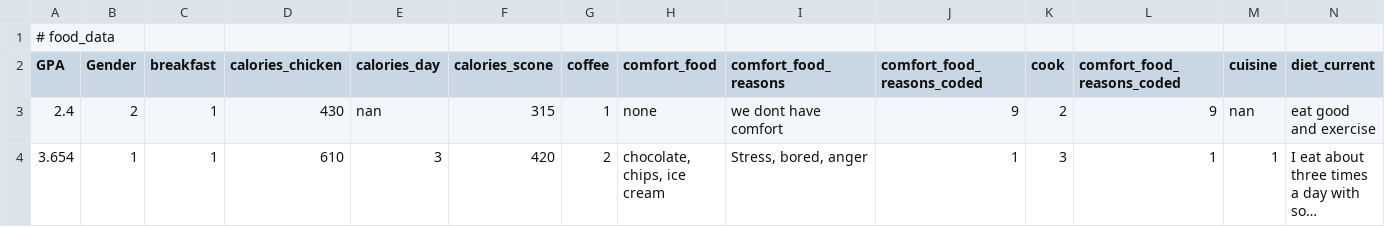
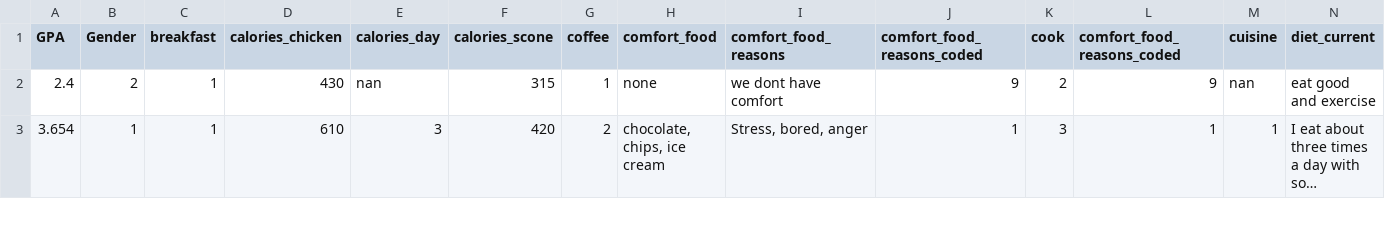
Before and after one commit to brandonhoughton/food_data, a CSV file: data.csv, drawn as a sheet; only a part is shown; long unchanged cells end in …; rows hold the shown columns only; the diff names each change by its address in the sheet, - before the commit and + after, or states it on an @@ line.

Commit message:
Removed header

```diff
--- a/data.csv
+++ b/data.csv
-row 1: # food_data
```
